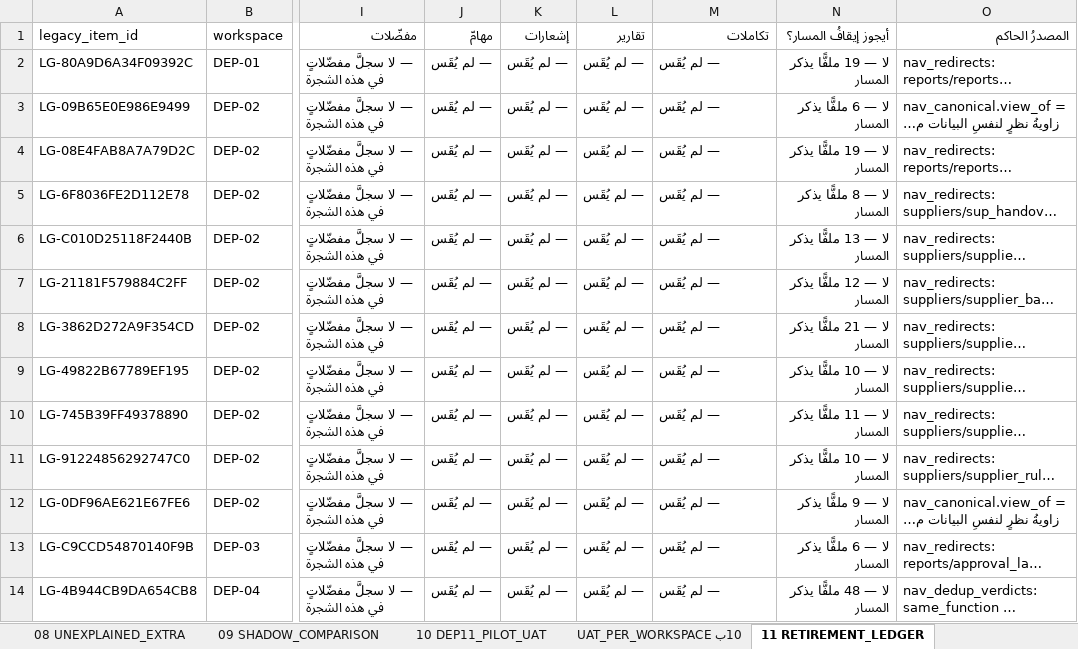
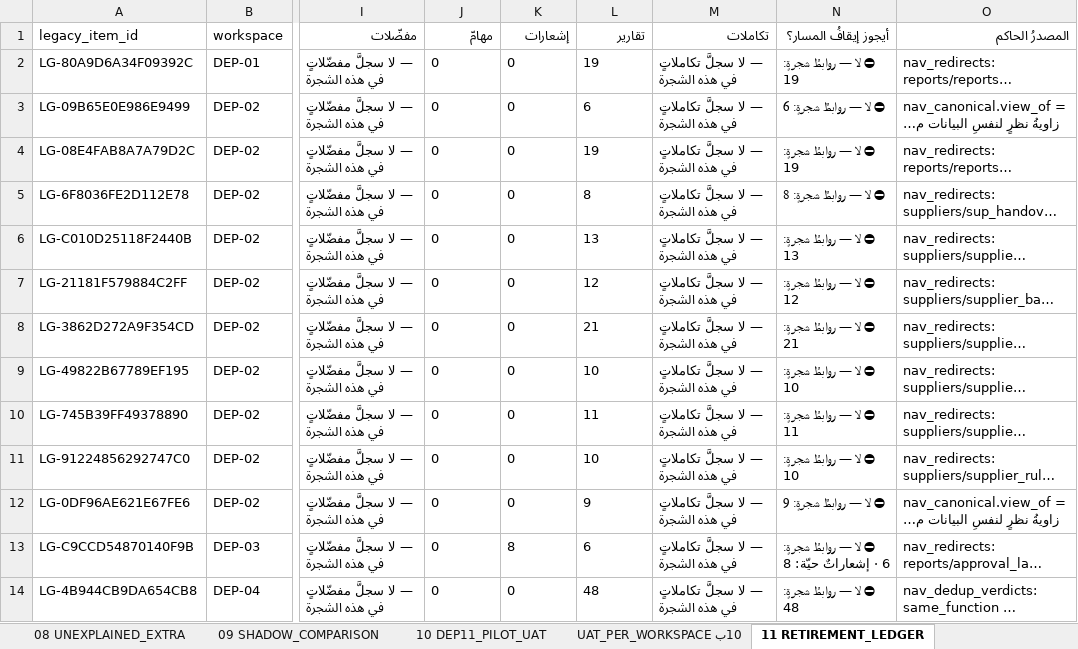
Before and after one commit to mohamed-sd/ems, an Excel workbook: docs/REPAIR01_20260823/navarch/NAV_ARCH_02_OUTPUTS.xlsx, sheet 11 RETIREMENT_LEDGER, drawn as a sheet; only a part is shown, gaps mark what is left out; long unchanged cells end in …; values as stored, in another font and other column widths than the file's, no borders; the diff covers the shown part only; the diff names each change by its address in the sheet, - before the commit and + after, or states it on an @@ line.

```diff
--- a/docs/REPAIR01_20260823/navarch/NAV_ARCH_02_OUTPUTS.xlsx (sheet 11 RETIREMENT_LEDGER)
+++ b/docs/REPAIR01_20260823/navarch/NAV_ARCH_02_OUTPUTS.xlsx (sheet 11 RETIREMENT_LEDGER)
-J2:J14 (مهامّ): — لم يُقَس
+J2:J14 (مهامّ): 0
-K2:K12 (إشعارات): — لم يُقَس
+K2:K12 (إشعارات): 0
-L2 (تقارير): — لم يُقَس
+L2 (تقارير): 19
-M2:M14 (تكاملات): — لم يُقَس
+M2:M14 (تكاملات): — لا سجلَّ تكاملاتٍ في هذه الشجرة
-N2 (أيجوز إيقافُ المسار؟): لا — 19 ملفًّا يذكر المسار
+N2 (أيجوز إيقافُ المسار؟): ⛔ لا — روابطُ شجرةٍ: 19
-L3 (تقارير): — لم يُقَس
+L3 (تقارير): 6
-N3 (أيجوز إيقافُ المسار؟): لا — 6 ملفًّا يذكر المسار
+N3 (أيجوز إيقافُ المسار؟): ⛔ لا — روابطُ شجرةٍ: 6
-L4 (تقارير): — لم يُقَس
+L4 (تقارير): 19
-N4 (أيجوز إيقافُ المسار؟): لا — 19 ملفًّا يذكر المسار
+N4 (أيجوز إيقافُ المسار؟): ⛔ لا — روابطُ شجرةٍ: 19
-L5 (تقارير): — لم يُقَس
+L5 (تقارير): 8
-N5 (أيجوز إيقافُ المسار؟): لا — 8 ملفًّا يذكر المسار
+N5 (أيجوز إيقافُ المسار؟): ⛔ لا — روابطُ شجرةٍ: 8
-L6 (تقارير): — لم يُقَس
+L6 (تقارير): 13
-N6 (أيجوز إيقافُ المسار؟): لا — 13 ملفًّا يذكر المسار
+N6 (أيجوز إيقافُ المسار؟): ⛔ لا — روابطُ شجرةٍ: 13
-L7 (تقارير): — لم يُقَس
+L7 (تقارير): 12
-N7 (أيجوز إيقافُ المسار؟): لا — 12 ملفًّا يذكر المسار
+N7 (أيجوز إيقافُ المسار؟): ⛔ لا — روابطُ شجرةٍ: 12
-L8 (تقارير): — لم يُقَس
+L8 (تقارير): 21
-N8 (أيجوز إيقافُ المسار؟): لا — 21 ملفًّا يذكر المسار
+N8 (أيجوز إيقافُ المسار؟): ⛔ لا — روابطُ شجرةٍ: 21
-L9 (تقارير): — لم يُقَس
+L9 (تقارير): 10
-N9 (أيجوز إيقافُ المسار؟): لا — 10 ملفًّا يذكر المسار
+N9 (أيجوز إيقافُ المسار؟): ⛔ لا — روابطُ شجرةٍ: 10
-L10 (تقارير): — لم يُقَس
+L10 (تقارير): 11
-N10 (أيجوز إيقافُ المسار؟): لا — 11 ملفًّا يذكر المسار
+N10 (أيجوز إيقافُ المسار؟): ⛔ لا — روابطُ شجرةٍ: 11
-L11 (تقارير): — لم يُقَس
+L11 (تقارير): 10
-N11 (أيجوز إيقافُ المسار؟): لا — 10 ملفًّا يذكر المسار
+N11 (أيجوز إيقافُ المسار؟): ⛔ لا — روابطُ شجرةٍ: 10
-L12 (تقارير): — لم يُقَس
+L12 (تقارير): 9
-N12 (أيجوز إيقافُ المسار؟): لا — 9 ملفًّا يذكر المسار
+N12 (أيجوز إيقافُ المسار؟): ⛔ لا — روابطُ شجرةٍ: 9
-K13 (إشعارات): — لم يُقَس
+K13 (إشعارات): 8
-L13 (تقارير): — لم يُقَس
+L13 (تقارير): 6
-N13 (أيجوز إيقافُ المسار؟): لا — 6 ملفًّا يذكر المسار
+N13 (أيجوز إيقافُ المسار؟): ⛔ لا — روابطُ شجرةٍ: 6 · إشعاراتٌ حيّة: 8
-K14 (إشعارات): — لم يُقَس
+K14 (إشعارات): 0
-L14 (تقارير): — لم يُقَس
+L14 (تقارير): 48
-N14 (أيجوز إيقافُ المسار؟): لا — 48 ملفًّا يذكر المسار
+N14 (أيجوز إيقافُ المسار؟): ⛔ لا — روابطُ شجرةٍ: 48
```
Also changed, not shown: 290 edited cells elsewhere in this sheet, sheet 00 الفهرس, 4 other files.
